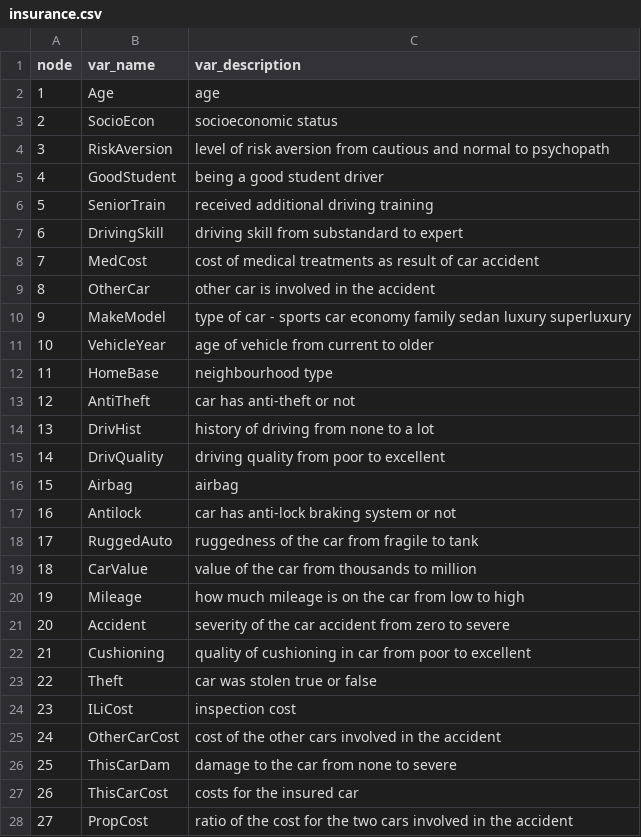
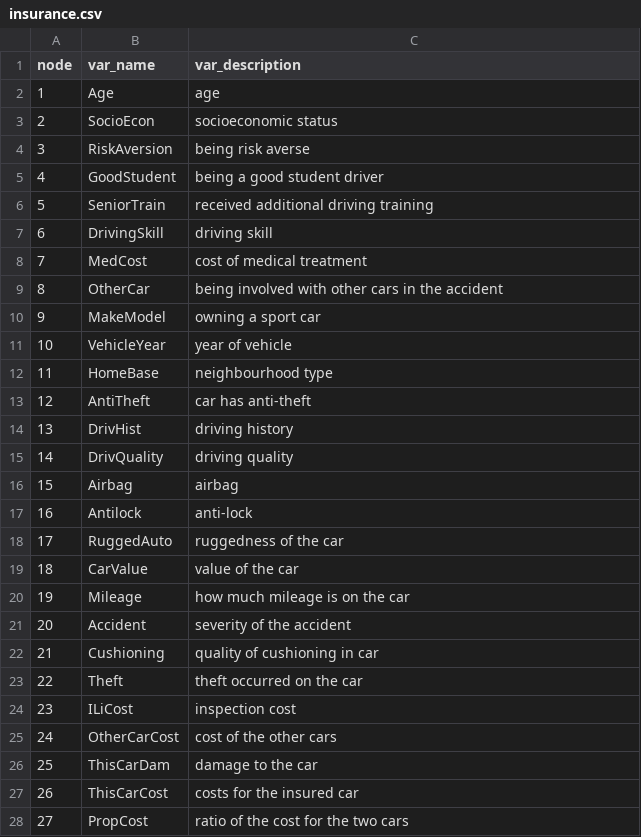
Before and after one commit to StephLong614/Causal-disco-LLM-imperfect-experts, a CSV file: codebooks/insurance.csv, drawn as a sheet.

```diff
--- a/codebooks/insurance.csv
+++ b/codebooks/insurance.csv
@@ -3,26 +3,26 @@ node,var_name,var_description
 2,SocioEcon,socioeconomic status
-3,RiskAversion, level of risk aversion from cautious and normal to psychopath
+3,RiskAversion,being risk averse
 4,GoodStudent,being a good student driver
 5,SeniorTrain,received additional driving training
-6,DrivingSkill,driving skill from substandard to expert
-7,MedCost,cost of medical treatments as result of car accident
-8,OtherCar,other car is involved in the accident
-9,MakeModel, type of car - sports car economy family sedan luxury superluxury
-10,VehicleYear, age of vehicle from current to older
+6,DrivingSkill,driving skill
+7,MedCost,cost of medical treatment
+8,OtherCar,being involved with other cars in the accident
+9,MakeModel,owning a sport car
+10,VehicleYear,year of vehicle
 11,HomeBase,neighbourhood type
-12,AntiTheft,car has anti-theft or not
-13,DrivHist,history of driving from none to a lot
-14,DrivQuality,driving quality from poor to excellent
+12,AntiTheft,car has anti-theft
+13,DrivHist,driving history
+14,DrivQuality,driving quality
 15,Airbag,airbag
-16,Antilock, car has anti-lock braking system or not
-17,RuggedAuto,ruggedness of the car from fragile to tank
-18,CarValue,value of the car from thousands to million
-19,Mileage,how much mileage is on the car from low to high
-20,Accident,severity of the car accident from zero to severe
-21,Cushioning,quality of cushioning in car from poor to excellent
-22,Theft, car was stolen true or false
+16,Antilock,anti-lock
+17,RuggedAuto,ruggedness of the car
+18,CarValue,value of the car
+19,Mileage,how much mileage is on the car
+20,Accident,severity of the accident
+21,Cushioning,quality of cushioning in car
+22,Theft,theft occurred on the car
 23,ILiCost,inspection cost
-24,OtherCarCost,cost of the other cars involved in the accident
-25,ThisCarDam,damage to the car from none to severe
+24,OtherCarCost,cost of the other cars
+25,ThisCarDam,damage to the car
 26,ThisCarCost,costs for the insured car
-27,PropCost,ratio of the cost for the two cars involved in the accident
+27,PropCost,ratio of the cost for the two cars
```
Also changed, not shown: codebooks/alarm.csv, codebooks/child.csv, 5 other files.
